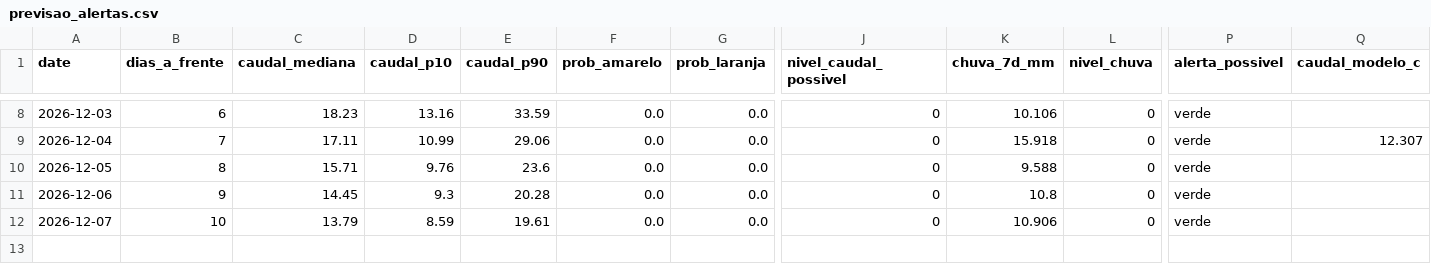
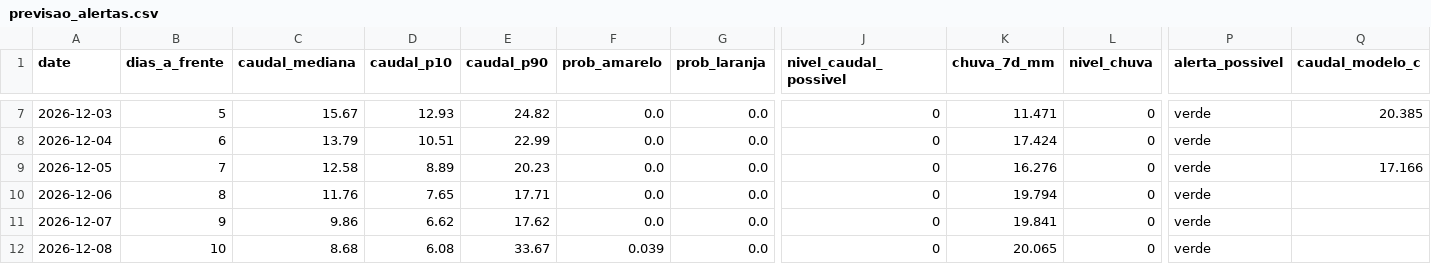
Before and after one commit to EzequiasMiocha/ete-platform, a CSV file: data/processed/forecast/latest/previsao_alertas.csv, drawn as a sheet; only a part is shown, gaps mark what is left out; addresses are those after the commit; rows hold the shown columns only; the diff covers the shown part only; the diff names each change by its address in the sheet, - before the commit and + after, or states it on an @@ line.

```diff
--- a/data/processed/forecast/latest/previsao_alertas.csv
+++ b/data/processed/forecast/latest/previsao_alertas.csv
-B7 (dias_a_frente): 6
+B7 (dias_a_frente): 5
-C7 (caudal_mediana): 18.23
+C7 (caudal_mediana): 15.67
-D7 (caudal_p10): 13.16
+D7 (caudal_p10): 12.93
-E7 (caudal_p90): 33.59
+E7 (caudal_p90): 24.82
-K7 (chuva_7d_mm): 10.106
+K7 (chuva_7d_mm): 11.471
-Q7 (caudal_modelo_c): (empty)
+Q7 (caudal_modelo_c): 20.385
-B8 (dias_a_frente): 7
+B8 (dias_a_frente): 6
-C8 (caudal_mediana): 17.11
+C8 (caudal_mediana): 13.79
-D8 (caudal_p10): 10.99
+D8 (caudal_p10): 10.51
-E8 (caudal_p90): 29.06
+E8 (caudal_p90): 22.99
-K8 (chuva_7d_mm): 15.918
+K8 (chuva_7d_mm): 17.424
-Q8 (caudal_modelo_c): 12.307
+Q8 (caudal_modelo_c): (empty)
-B9 (dias_a_frente): 8
+B9 (dias_a_frente): 7
-C9 (caudal_mediana): 15.71
+C9 (caudal_mediana): 12.58
-D9 (caudal_p10): 9.76
+D9 (caudal_p10): 8.89
-E9 (caudal_p90): 23.6
+E9 (caudal_p90): 20.23
-K9 (chuva_7d_mm): 9.588
+K9 (chuva_7d_mm): 16.276
-Q9 (caudal_modelo_c): (empty)
+Q9 (caudal_modelo_c): 17.166
-B10 (dias_a_frente): 9
+B10 (dias_a_frente): 8
-C10 (caudal_mediana): 14.45
+C10 (caudal_mediana): 11.76
-D10 (caudal_p10): 9.3
+D10 (caudal_p10): 7.65
-E10 (caudal_p90): 20.28
+E10 (caudal_p90): 17.71
-K10 (chuva_7d_mm): 10.8
+K10 (chuva_7d_mm): 19.794
-B11 (dias_a_frente): 10
+B11 (dias_a_frente): 9
-C11 (caudal_mediana): 13.79
+C11 (caudal_mediana): 9.86
-D11 (caudal_p10): 8.59
+D11 (caudal_p10): 6.62
-E11 (caudal_p90): 19.61
+E11 (caudal_p90): 17.62
-K11 (chuva_7d_mm): 10.906
+K11 (chuva_7d_mm): 19.841
+row 12: 2026-12-08 | 10 | 8.68 | 6.08 | 33.67 | 0.039 | 0.0 | 0 | 20.065 | 0 | verde
```
Also changed, not shown: 1 removed row and 26 edited cells elsewhere in this file, data/processed/forecast/latest/cenarios_caudal.csv, data/processed/forecast/latest/cor_prevista.csv, 36 other files.
